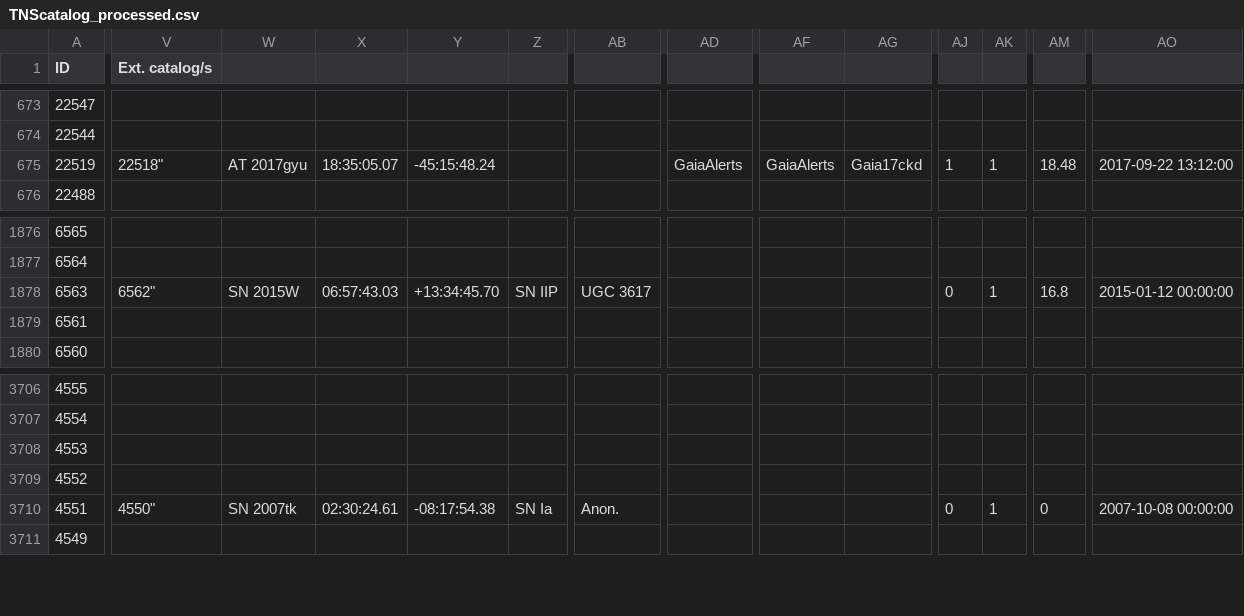
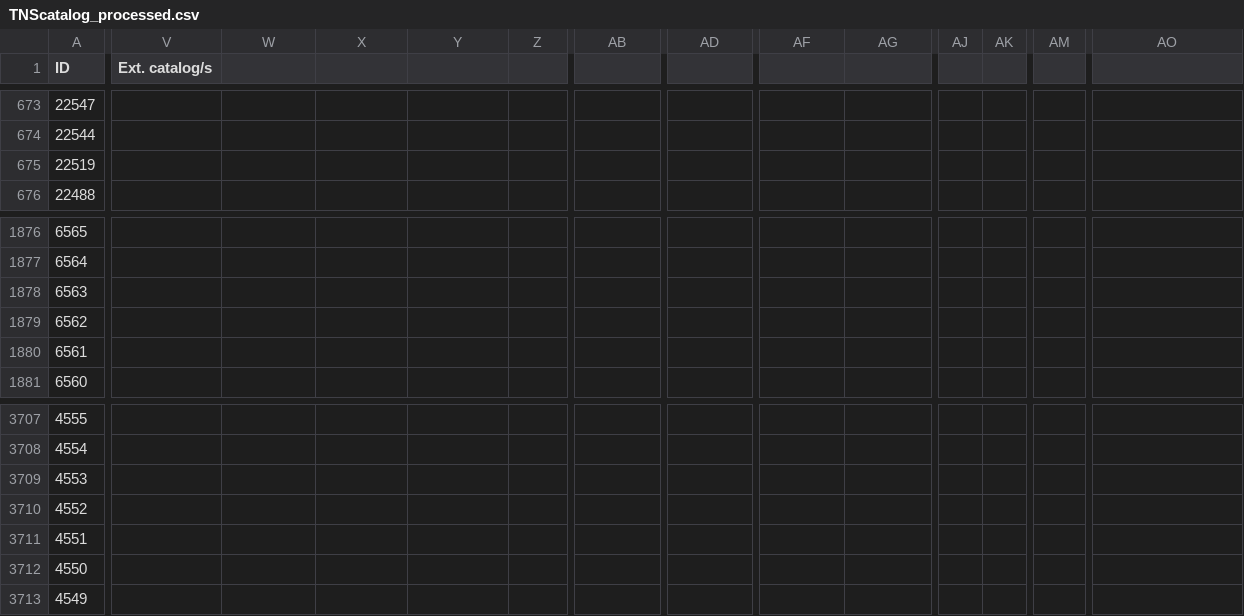
Before and after one commit to NicoAdams/Transient-Classifier, a CSV file: data/raw_data/TNS/TNScatalog_processed.csv, drawn as a sheet; only a part is shown, gaps mark what is left out; addresses are those after the commit; rows hold the shown columns only; the diff covers the shown part only; the diff names each change by its address in the sheet, - before the commit and + after, or states it on an @@ line.

```diff
--- a/data/raw_data/TNS/TNScatalog_processed.csv
+++ b/data/raw_data/TNS/TNScatalog_processed.csv
-V675 (Ext. catalog/s): 22518"
+V675 (Ext. catalog/s): (empty)
-W675: AT 2017gyu
+W675: (empty)
-X675: 18:35:05.07
+X675: (empty)
-Y675: -45:15:48.24
+Y675: (empty)
-AD675: GaiaAlerts
+AD675: (empty)
-AF675: GaiaAlerts
+AF675: (empty)
-AG675: Gaia17ckd
+AG675: (empty)
-AJ675: 1
+AJ675: (empty)
-AK675: 1
+AK675: (empty)
-AM675: 18.48
+AM675: (empty)
-AO675: 2017-09-22 13:12:00
+AO675: (empty)
-V1878 (Ext. catalog/s): 6562"
+V1878 (Ext. catalog/s): (empty)
-W1878: SN 2015W
+W1878: (empty)
-X1878: 06:57:43.03
+X1878: (empty)
-Y1878: +13:34:45.70
+Y1878: (empty)
-Z1878: SN IIP
+Z1878: (empty)
-AB1878: UGC 3617
+AB1878: (empty)
-AJ1878: 0
+AJ1878: (empty)
-AK1878: 1
+AK1878: (empty)
-AM1878: 16.8
+AM1878: (empty)
-AO1878: 2015-01-12 00:00:00
+AO1878: (empty)
+row 1879: 6562
-V3711 (Ext. catalog/s): 4550"
+V3711 (Ext. catalog/s): (empty)
-W3711: SN 2007tk
+W3711: (empty)
-X3711: 02:30:24.61
+X3711: (empty)
-Y3711: -08:17:54.38
+Y3711: (empty)
-Z3711: SN Ia
+Z3711: (empty)
-AB3711: Anon.
+AB3711: (empty)
-AJ3711: 0
+AJ3711: (empty)
-AK3711: 1
+AK3711: (empty)
-AM3711: 0
+AM3711: (empty)
-AO3711: 2007-10-08 00:00:00
+AO3711: (empty)
+row 3712: 4550
```
Also changed, not shown: 3 added rows and 32 edited cells elsewhere in this file, 18 other files.
